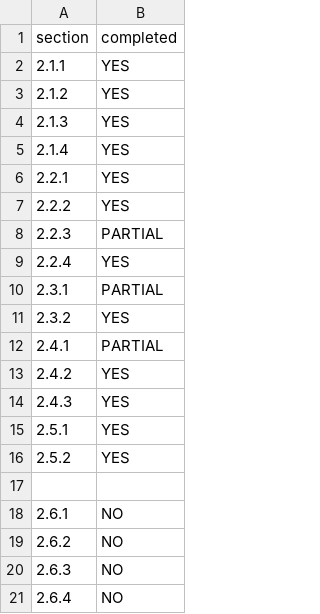
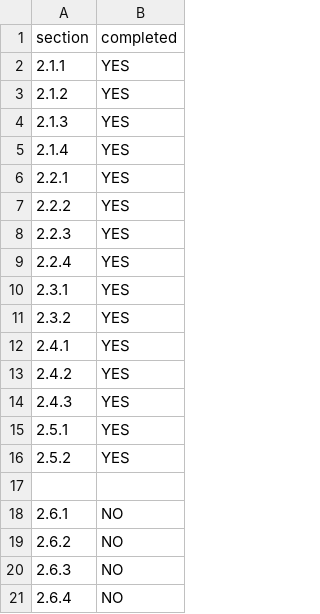
Before and after one commit to sherrywang615/Airbrb, a CSV file: progress.csv, drawn as a sheet.

```diff
--- a/progress.csv
+++ b/progress.csv
@@ -7,7 +7,7 @@ section,completed
 2.2.2,YES
-2.2.3,PARTIAL
+2.2.3,YES
 2.2.4,YES
-2.3.1,PARTIAL
+2.3.1,YES
 2.3.2,YES
-2.4.1,PARTIAL
+2.4.1,YES
 2.4.2,YES
```
Also changed, not shown: 3 other files.
